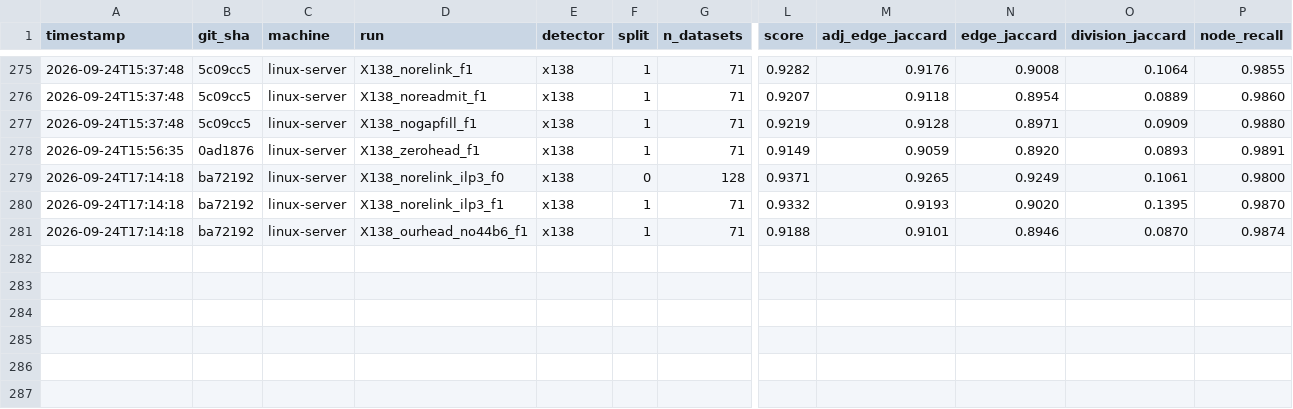
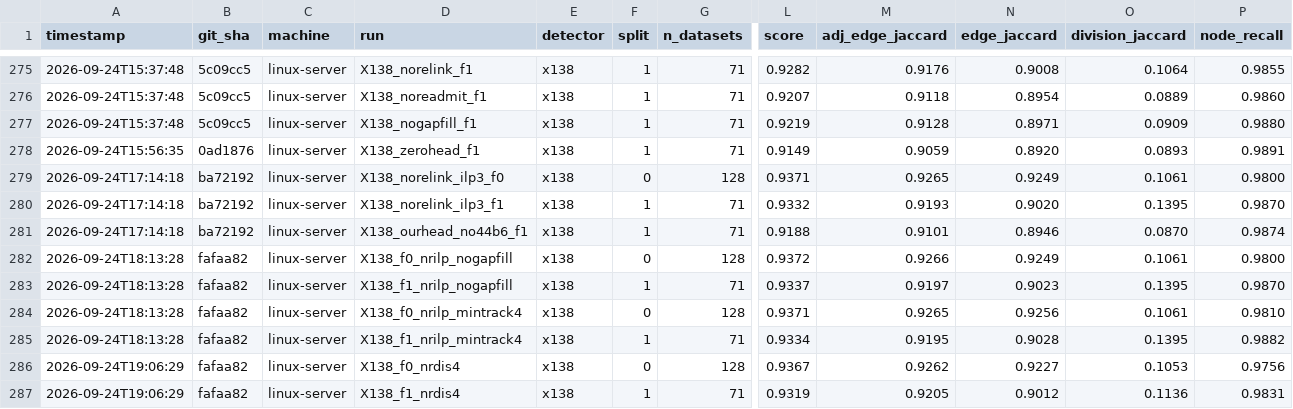
Before and after one commit to filipp-lotsmanov/Volt-biohub, a CSV file: experiments.csv, drawn as a sheet; only a part is shown, gaps mark what is left out; rows hold the shown columns only; the diff names each change by its address in the sheet, - before the commit and + after, or states it on an @@ line.

```diff
--- a/experiments.csv
+++ b/experiments.csv
+row 282: 2026-09-24T18:13:28 | fafaa82 | linux-server | X138_f0_nrilp_nogapfill | x138 | 0 | 128 | 0.9372 | 0.9266 | 0.9249 | 0.1061 | 0.9800
+row 283: 2026-09-24T18:13:28 | fafaa82 | linux-server | X138_f1_nrilp_nogapfill | x138 | 1 | 71 | 0.9337 | 0.9197 | 0.9023 | 0.1395 | 0.9870
+row 284: 2026-09-24T18:13:28 | fafaa82 | linux-server | X138_f0_nrilp_mintrack4 | x138 | 0 | 128 | 0.9371 | 0.9265 | 0.9256 | 0.1061 | 0.9810
+row 285: 2026-09-24T18:13:28 | fafaa82 | linux-server | X138_f1_nrilp_mintrack4 | x138 | 1 | 71 | 0.9334 | 0.9195 | 0.9028 | 0.1395 | 0.9882
+row 286: 2026-09-24T19:06:29 | fafaa82 | linux-server | X138_f0_nrdis4 | x138 | 0 | 128 | 0.9367 | 0.9262 | 0.9227 | 0.1053 | 0.9756
+row 287: 2026-09-24T19:06:29 | fafaa82 | linux-server | X138_f1_nrdis4 | x138 | 1 | 71 | 0.9319 | 0.9205 | 0.9012 | 0.1136 | 0.9831
```
